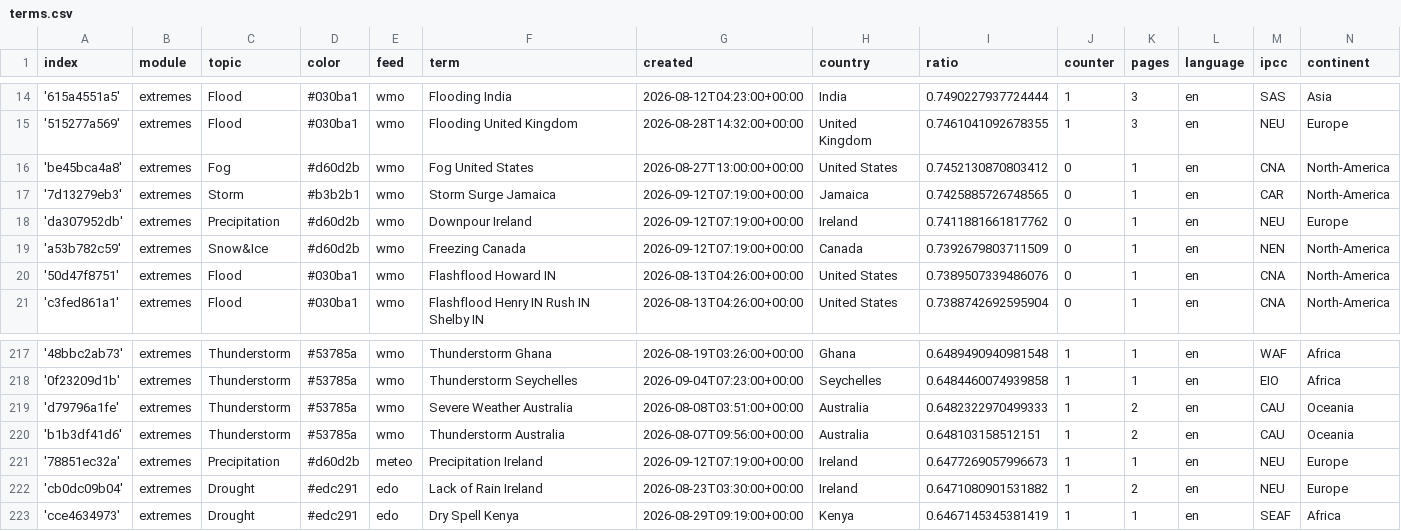
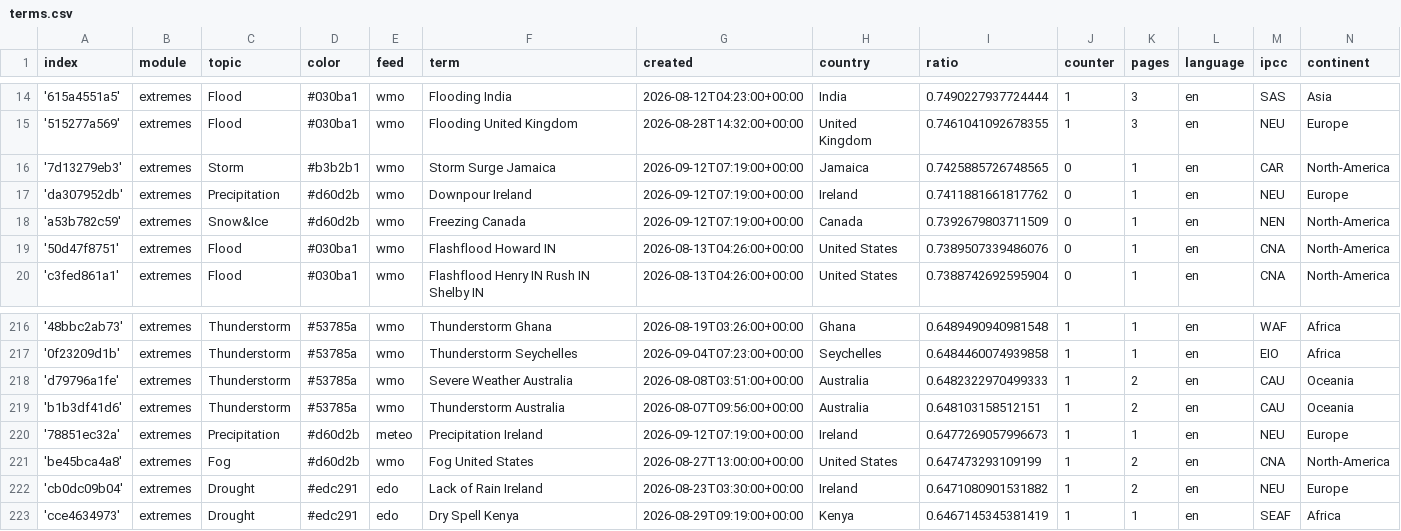
Before and after one commit to picawe-news/englishExtremes, a CSV file: terms.csv, drawn as a sheet; only a part is shown, gaps mark what is left out; removed rows and columns are numbered as before the commit, all else as after; the diff names each change by its address in the sheet, - before the commit and + after, or states it on an @@ line.

```diff
--- a/terms.csv
+++ b/terms.csv
-row 16: 'be45bca4a8' | extremes | Fog | #d60d2b | wmo | Fog United States | 2026-08-27T13:00:00+00:00 | United States | 0.7452130870803412 | 0 | 1 | en | CNA | North-America
+row 221: 'be45bca4a8' | extremes | Fog | #d60d2b | wmo | Fog United States | 2026-08-27T13:00:00+00:00 | United States | 0.647473293109199 | 1 | 2 | en | CNA | North-America
```
Also changed, not shown: cxsv/news_2026_08.csv.
